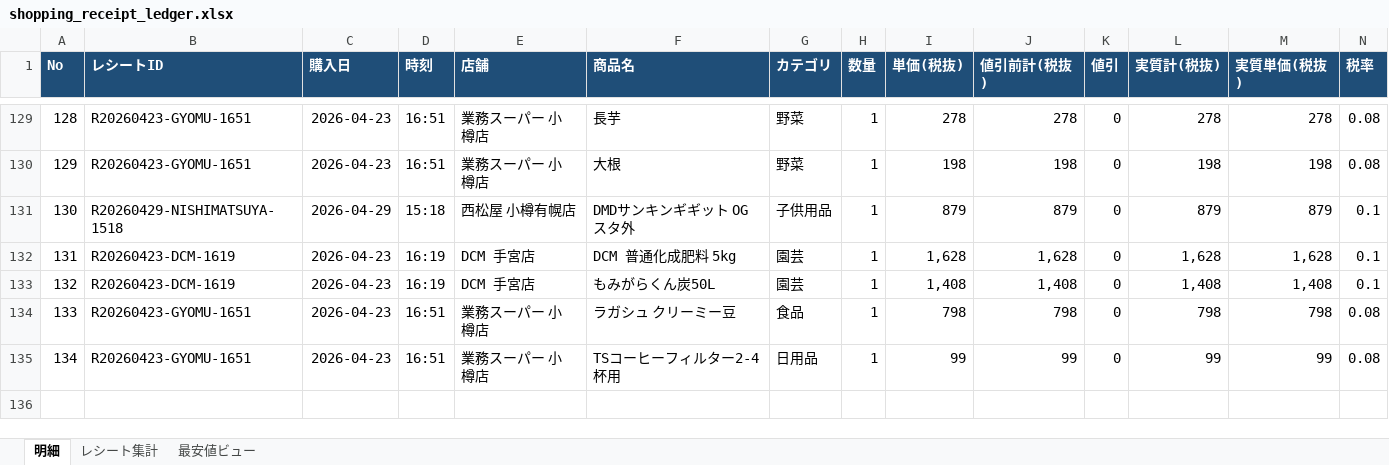
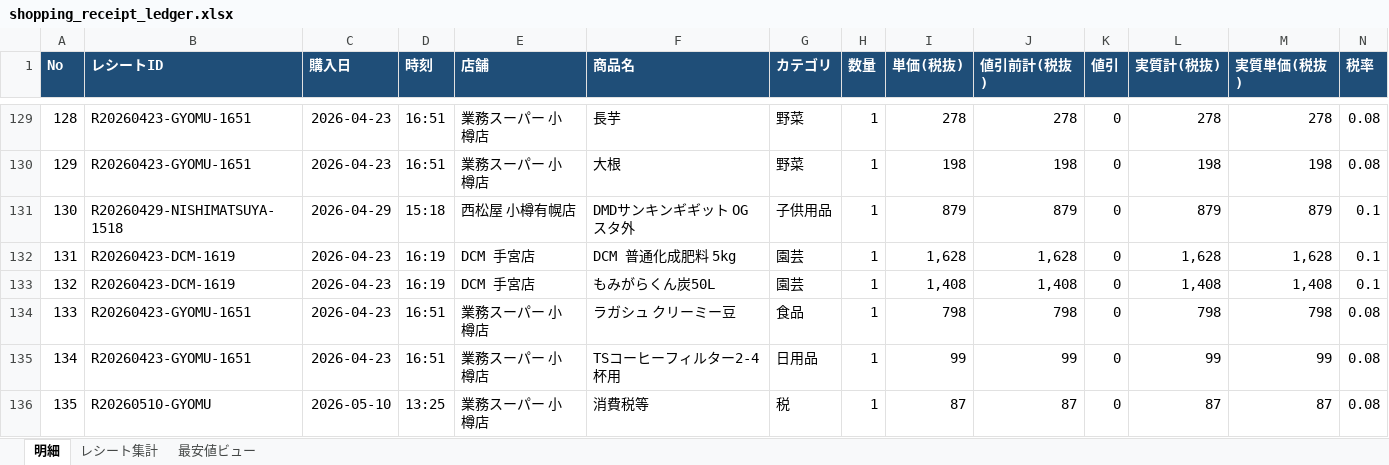
Before and after one commit to mboxxobm/shopreceipt, an Excel workbook: shopping_receipt_ledger.xlsx, sheet 明細, drawn as a sheet; only a part is shown, gaps mark what is left out; values as stored, in another font and other column widths than the file's, no borders; rows hold the shown columns only; the diff names each change by its address in the sheet, - before the commit and + after, or states it on an @@ line.

```diff
--- a/shopping_receipt_ledger.xlsx (sheet 明細)
+++ b/shopping_receipt_ledger.xlsx (sheet 明細)
+row 136: 135 | R20260510-GYOMU | 2026-05-10 | 13:25 | 業務スーパー 小樽店 | 消費税等 | 税 | 1 | 87 | 87 | 0 | 87 | 87 | 0.08
```
Also changed, not shown: sheet 最安値ビュー, sheet レシート集計, 2 other files.
